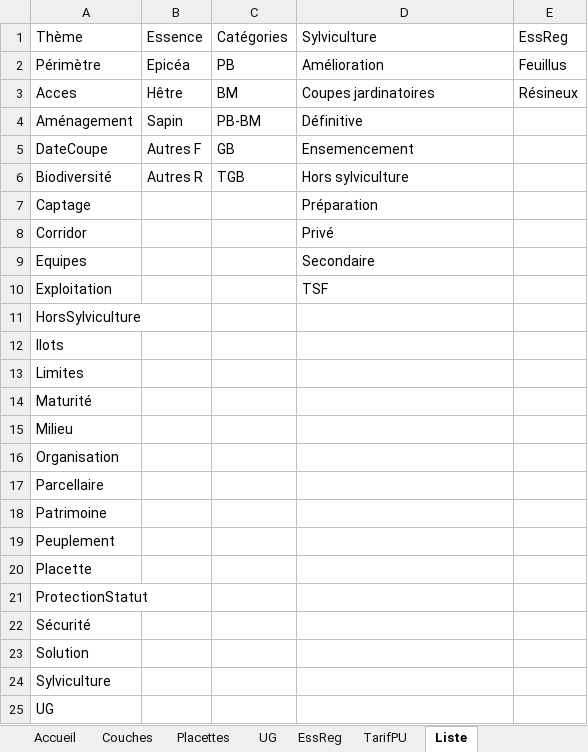
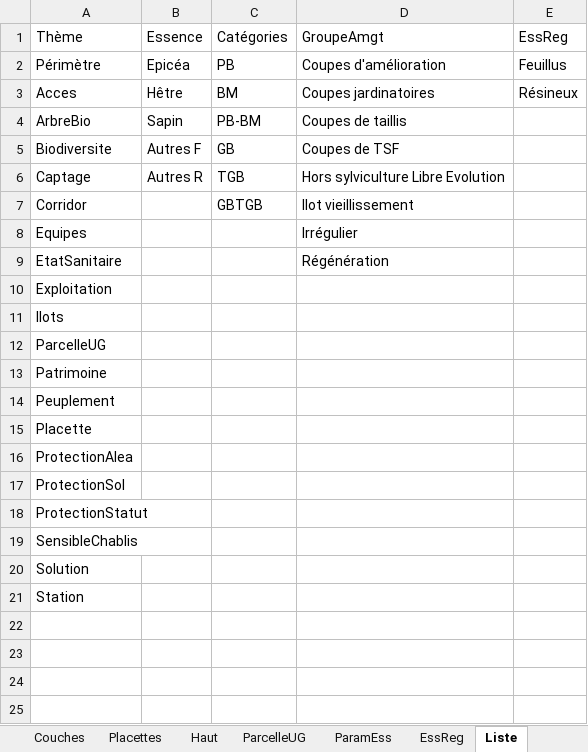
Before and after one commit to Bruciamacchie/Iloscope, an Excel workbook: Projets/MotteServolex/Couches.xlsx, sheet Liste, drawn as a sheet; values as stored, in another font and other column widths than the file's, no cell formats; removed rows and columns are numbered as before the commit, all else as after; the diff names each change by its address in the sheet, - before the commit and + after, or states it on an @@ line.

```diff
--- a/Projets/MotteServolex/Couches.xlsx (sheet Liste)
+++ b/Projets/MotteServolex/Couches.xlsx (sheet Liste)
-sheet tab: UG
+sheet tab: ParcelleUG
-sheet tab: TarifPU
+sheet tab: ParamEss
+sheet tab: Haut
@@ sheet tab order changed: Couches | Placettes | Haut | ParcelleUG | ParamEss | EssReg | Liste @@
-D1: Sylviculture
+D1: GroupeAmgt
-D2 (GroupeAmgt): Amélioration
+D2 (GroupeAmgt): Coupes d'amélioration
-A4 (Thème): Aménagement
+A4 (Thème): ArbreBio
-D4 (GroupeAmgt): Définitive
+D4 (GroupeAmgt): Coupes de taillis
-A5 (Thème): DateCoupe
+A5 (Thème): Biodiversite
-D5 (GroupeAmgt): Ensemencement
+D5 (GroupeAmgt): Coupes de TSF
-row 6: Biodiversité | Autres R | TGB | Hors sylviculture
-B6 (Essence): (empty)
+B6 (Essence): Autres R
-C6 (Catégories): (empty)
+C6 (Catégories): TGB
-D6 (GroupeAmgt): Préparation
+D6 (GroupeAmgt): Hors sylviculture Libre Evolution
-C7 (Catégories): (empty)
+C7 (Catégories): GBTGB
-D7 (GroupeAmgt): Privé
+D7 (GroupeAmgt): Ilot vieillissement
-D8 (GroupeAmgt): Secondaire
+D8 (GroupeAmgt): Irrégulier
+row 9: EtatSanitaire |  |  | Régénération
-D10 (GroupeAmgt): TSF
+D10 (GroupeAmgt): (empty)
-row 11: HorsSylviculture
-A12 (Thème): Limites
+A12 (Thème): ParcelleUG
-row 14: Maturité
-row 15: Milieu
-row 16: Organisation
-row 17: Parcellaire
+row 16: ProtectionAlea
+row 17: ProtectionSol
-A19 (Thème): Sécurité
+A19 (Thème): SensibleChablis
-A21 (Thème): Sylviculture
+A21 (Thème): Station
-row 25: UG
```
Also changed, not shown: sheet Placettes, sheet ParcelleUG, sheet Couches, sheet ParamEss, sheet Accueil, sheet EssReg, cell formats, hidden cells, charts or pictures, 1 other file.
